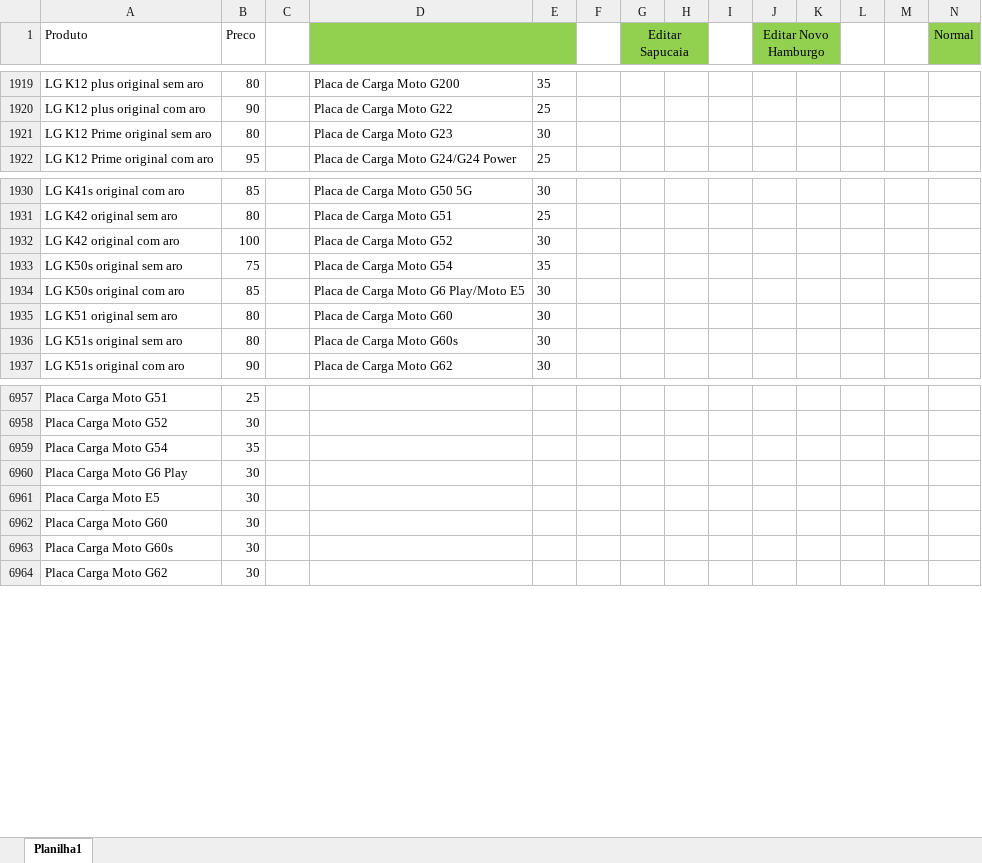
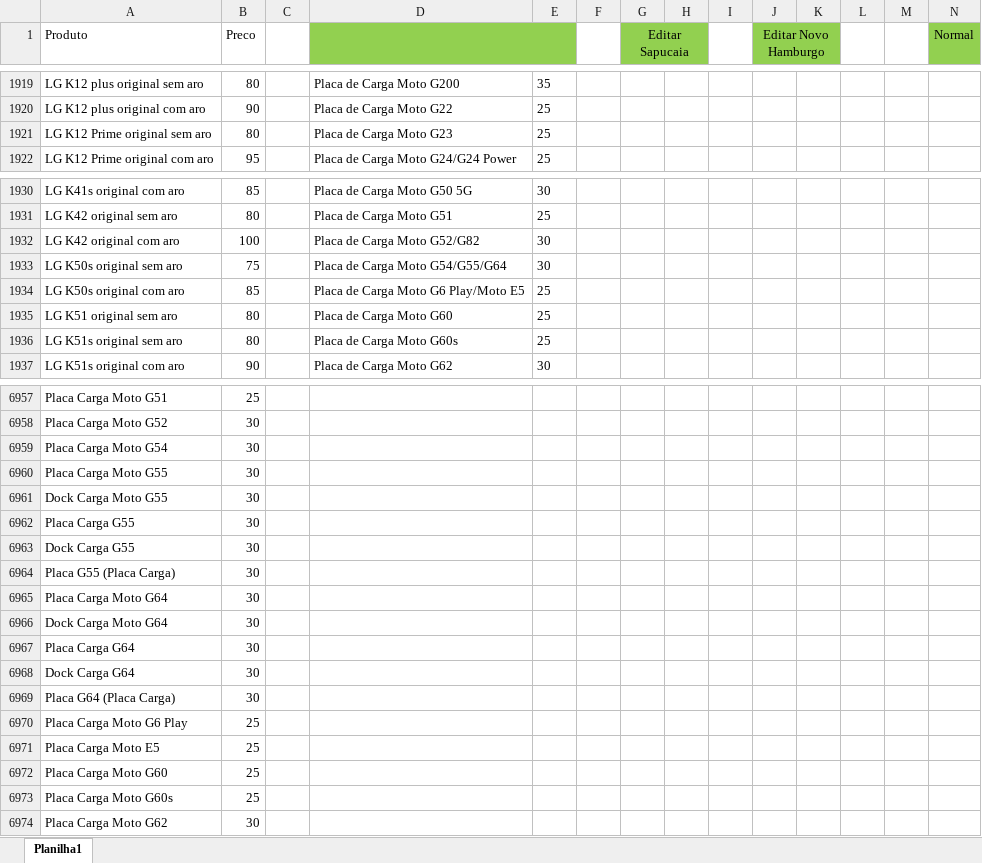
Before and after one commit to davidwcouto/bot_whats_NH, an Excel workbook: precos.xlsx, sheet Planilha1, drawn as a sheet; only a part is shown, gaps mark what is left out; values as stored, in another font and other column widths than the file's, no borders; conditional formats not drawn; addresses are those after the commit; rows hold the shown columns only; the diff covers the shown part only; the diff names each change by its address in the sheet, - before the commit and + after, or states it on an @@ line.

Commit message:
Atualizando o bot

```diff
--- a/precos.xlsx (sheet Planilha1)
+++ b/precos.xlsx (sheet Planilha1)
-E1921: 30
+E1921: 25
-D1932: Placa de Carga Moto G52
+D1932: Placa de Carga Moto G52/G82
-D1933: Placa de Carga Moto G54
+D1933: Placa de Carga Moto G54/G55/G64
-E1933: 35
+E1933: 30
-E1934:E1936: 30
+E1934:E1936: 25
-B6959 (Preco): 35
+B6959 (Preco): 30
+row 6960: Placa Carga Moto G55 | 30
+row 6961: Dock Carga Moto G55 | 30
+row 6962: Placa Carga G55 | 30
+row 6963: Dock Carga G55 | 30
+row 6964: Placa G55 (Placa Carga) | 30
+row 6965: Placa Carga Moto G64 | 30
+row 6966: Dock Carga Moto G64 | 30
+row 6967: Placa Carga G64 | 30
+row 6968: Dock Carga G64 | 30
+row 6969: Placa G64 (Placa Carga) | 30
-B6970:B6973 (Preco): 30
+B6970:B6973 (Preco): 25
```
Also changed, not shown: 5 added rows and 90 edited cells elsewhere in this sheet, formulas that keep their value.
